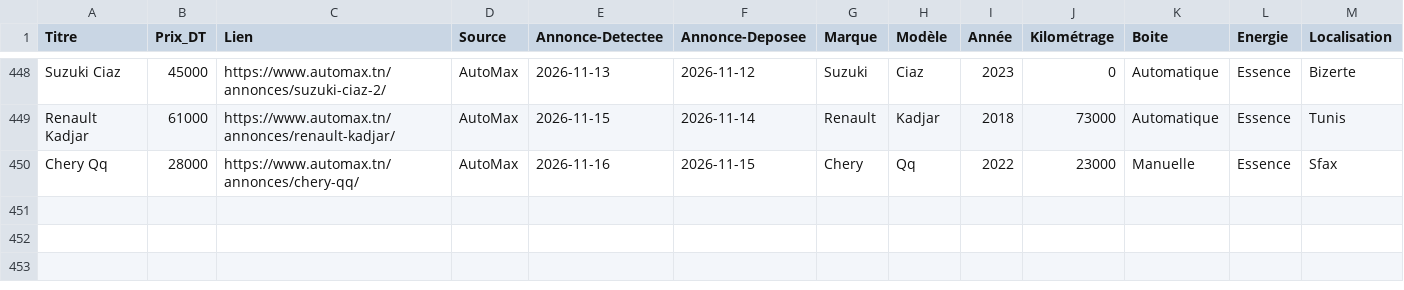
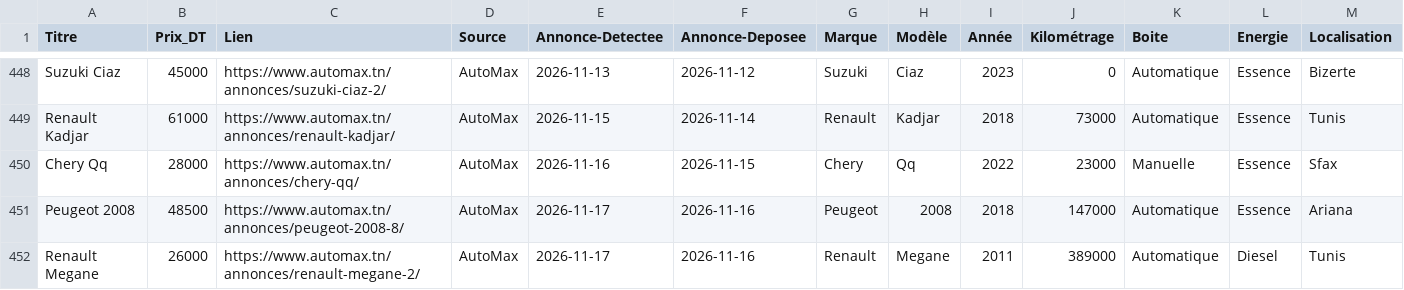
Before and after one commit to iheb-bibani/AutoDeal-Tunisie, a CSV file: data/raw/automax.csv, drawn as a sheet; only a part is shown, gaps mark what is left out; rows hold the shown columns only; the diff names each change by its address in the sheet, - before the commit and + after, or states it on an @@ line.

```diff
--- a/data/raw/automax.csv
+++ b/data/raw/automax.csv
+row 451: Peugeot 2008 | 48500 | https://www.automax.tn/annonces/peugeot-2008-8/ | AutoMax | 2026-11-17 | 2026-11-16 | Peugeot | 2008 | 2018 | 147000 | Automatique | Essence | Ariana
+row 452: Renault Megane | 26000 | https://www.automax.tn/annonces/renault-megane-2/ | AutoMax | 2026-11-17 | 2026-11-16 | Renault | Megane | 2011 | 389000 | Automatique | Diesel | Tunis
```
Also changed, not shown: data/processed/alertes_bonnes_affaires.csv, data/raw/sayyarat.csv, 13 other files.
